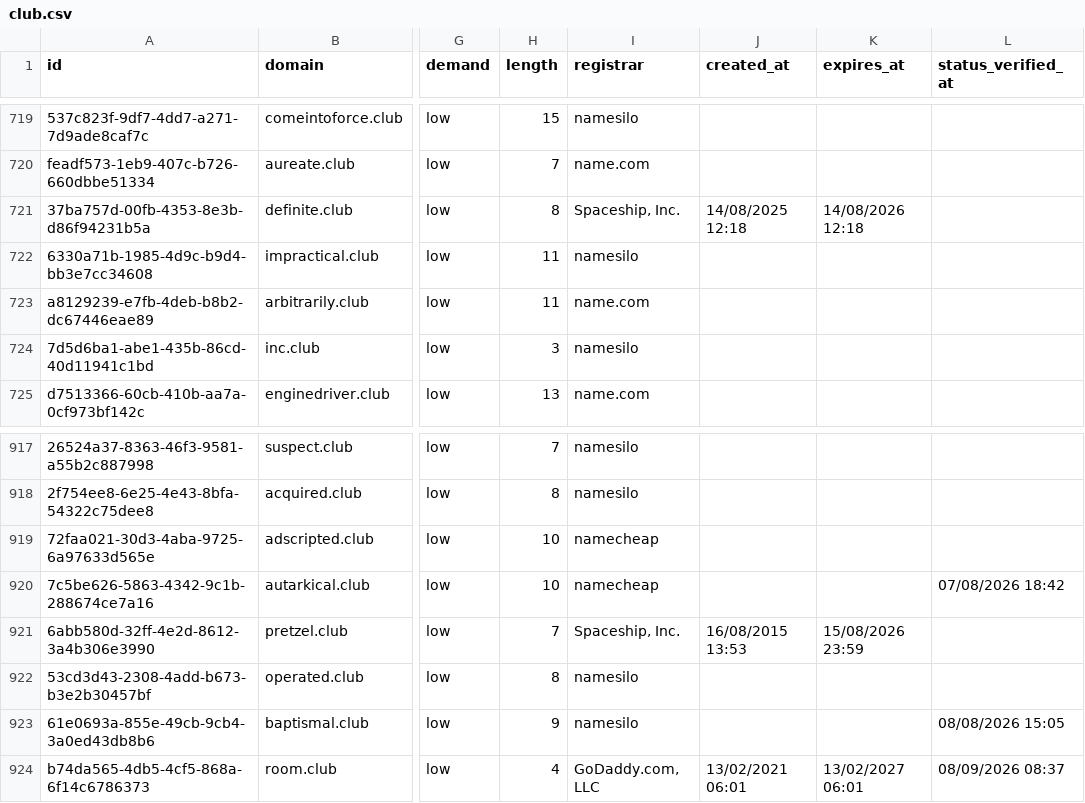
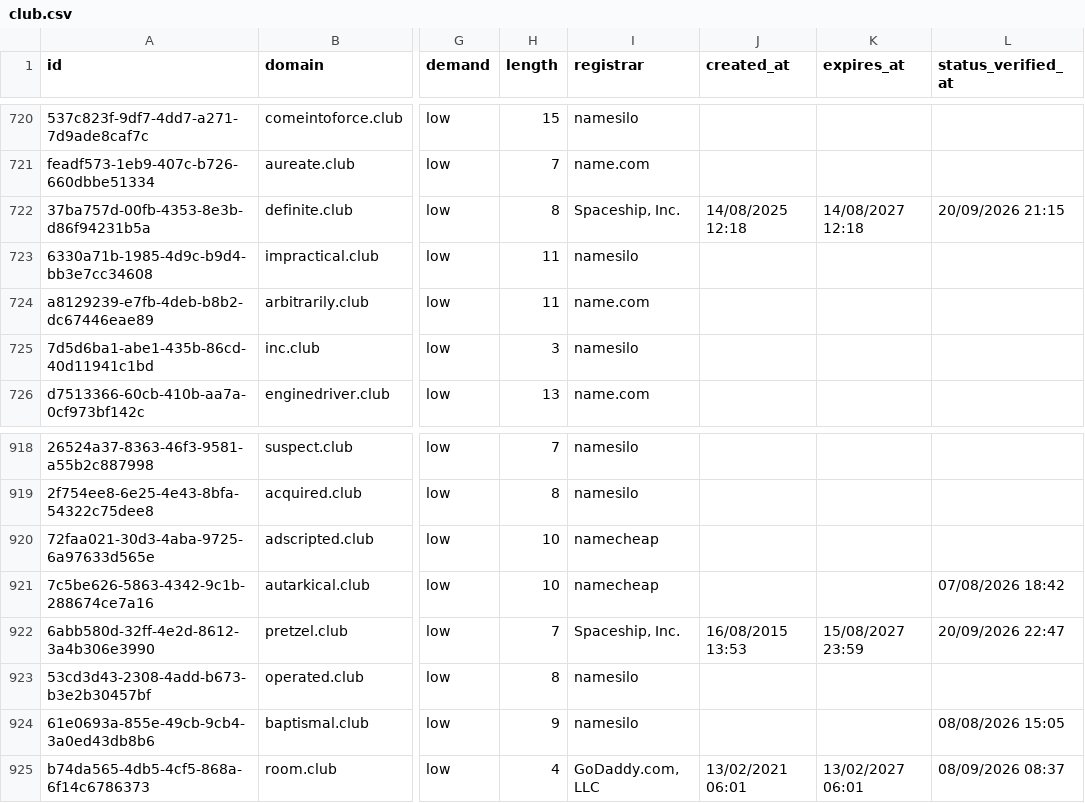
Before and after one commit to UniqueDomains/club-oneword-domains, a CSV file: club.csv, drawn as a sheet; only a part is shown, gaps mark what is left out; addresses are those after the commit; the diff covers the shown part only; the diff names each change by its address in the sheet, - before the commit and + after, or states it on an @@ line.

```diff
--- a/club.csv
+++ b/club.csv
-K722 (expires_at): 14/08/2026 12:18
+K722 (expires_at): 14/08/2027 12:18
-L722 (status_verified_at): (empty)
+L722 (status_verified_at): 20/09/2026 21:15
-K922 (expires_at): 15/08/2026 23:59
+K922 (expires_at): 15/08/2027 23:59
-L922 (status_verified_at): (empty)
+L922 (status_verified_at): 20/09/2026 22:47
```
Also changed, not shown: 1 added row, 1 removed row and 6 edited cells elsewhere in this file, 4 other files.
